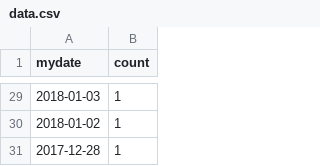
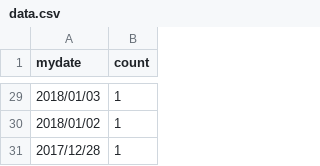
Before and after one commit to repeat/d3js-playground, a CSV file: v5-calendar-view/data.csv, drawn as a sheet; only a part is shown, gaps mark what is left out; the diff covers the shown part only.

```diff
--- a/v5-calendar-view/data.csv
+++ b/v5-calendar-view/data.csv
@@ -29,3 +29,3 @@ mydate,count
-2018-01-03,1
-2018-01-02,1
-2017-12-28,1
+2018/01/03,1
+2018/01/02,1
+2017/12/28,1
```
Also changed, not shown: 27 edited cells elsewhere in this file.
